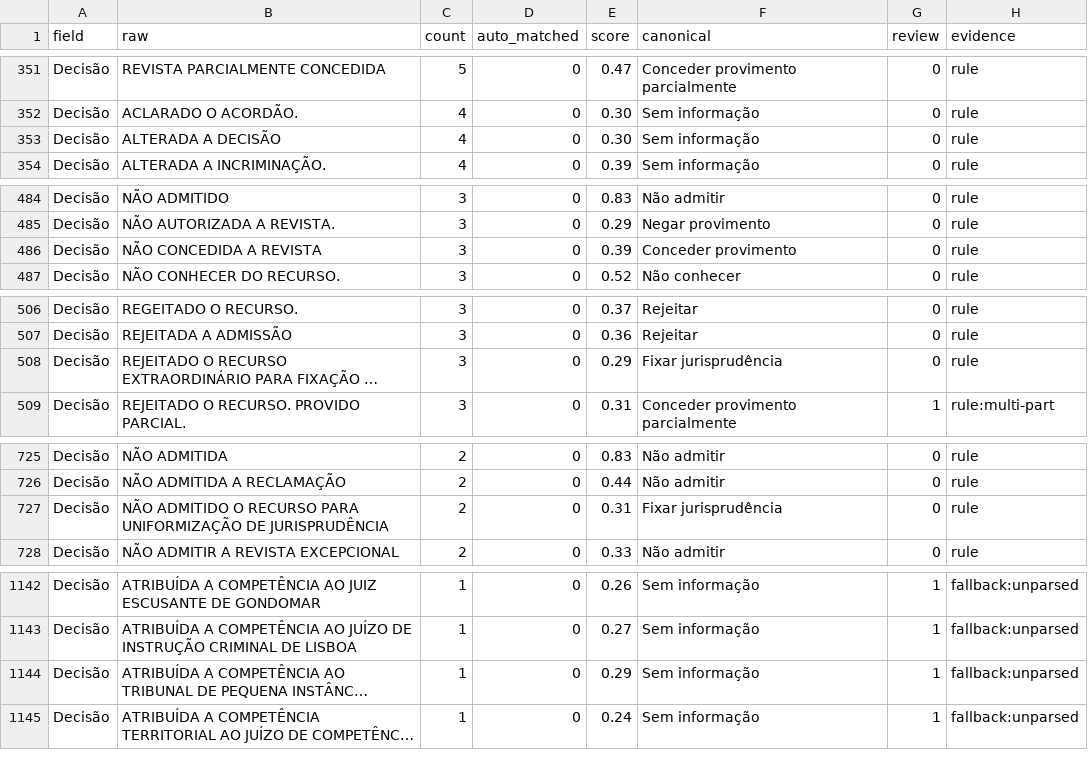
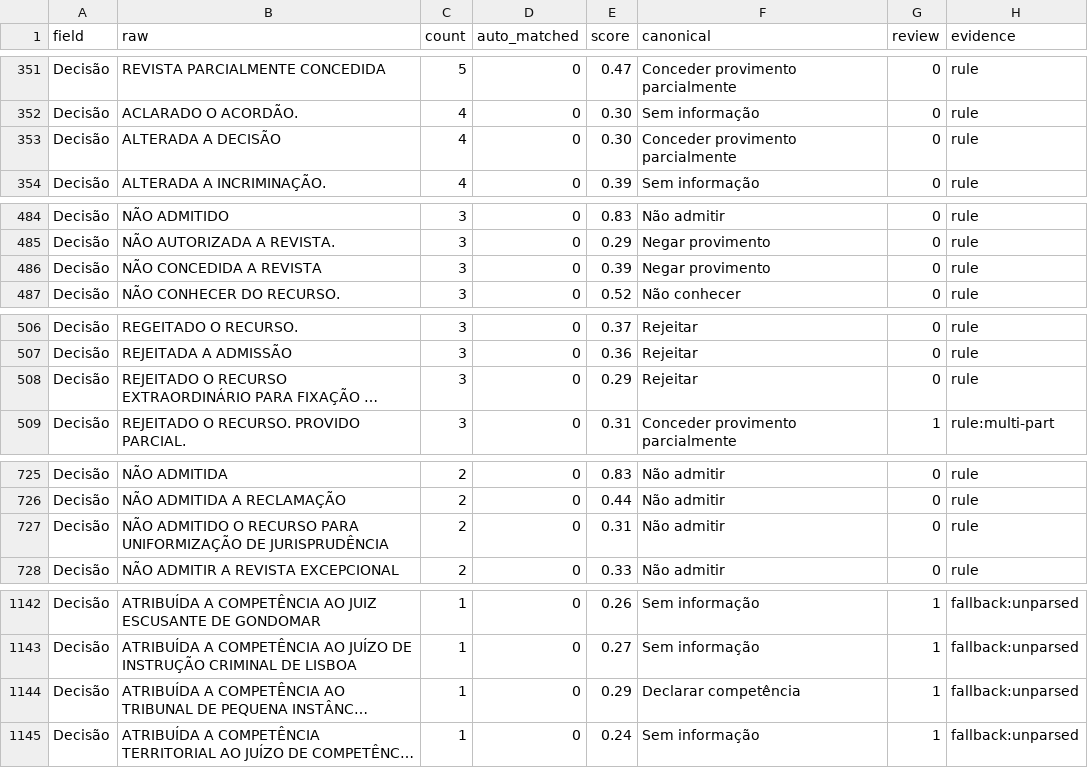
Before and after one commit to stjiris/version-converter, a CSV file: mapping_aireview.csv, drawn as a sheet; only a part is shown, gaps mark what is left out; long unchanged cells end in …; the diff covers the shown part only; the diff names each change by its address in the sheet, - before the commit and + after, or states it on an @@ line.

Commit message:
fix: whitespace-tolerant mapping lookup, correct 32 canonicals, add 11 missing rows

```diff
--- a/mapping_aireview.csv
+++ b/mapping_aireview.csv
-F353 (canonical): Sem informação
+F353 (canonical): Conceder provimento parcialmente
-F486 (canonical): Conceder provimento
+F486 (canonical): Negar provimento
-F508 (canonical): Fixar jurisprudência
+F508 (canonical): Rejeitar
-F727 (canonical): Fixar jurisprudência
+F727 (canonical): Não admitir
-F1144 (canonical): Sem informação
+F1144 (canonical): Declarar competência
```
Also changed, not shown: 11 added rows and 27 edited cells elsewhere in this file, 1 other file.
